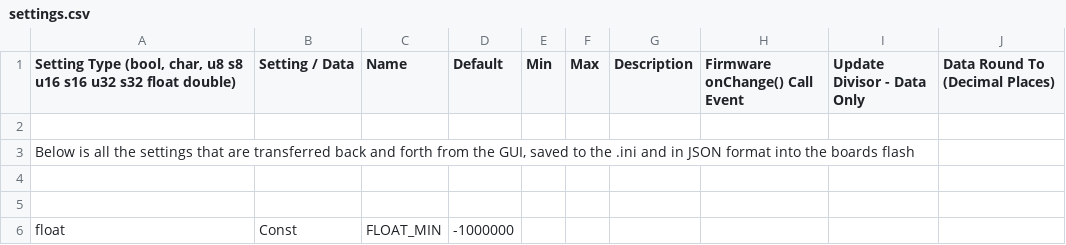
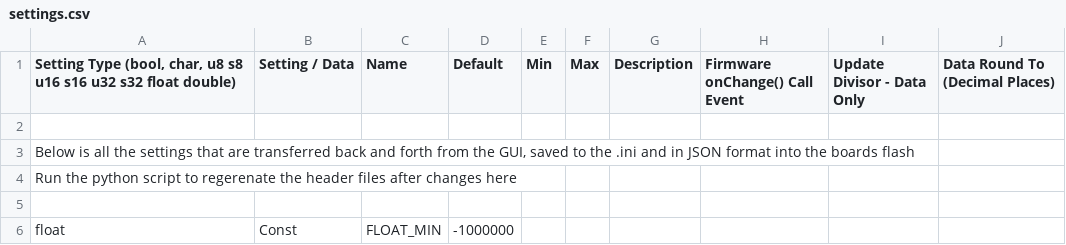
Before and after one commit to dlktdr/HeadTracker, a CSV file: settings/settings.csv, drawn as a sheet; only a part is shown.

Commit message:
Cleanup duplicated code in fw header

```diff
--- a/settings/settings.csv
+++ b/settings/settings.csv
@@ -3,3 +3,3 @@
 "Below is all the settings that are transferred back and forth from the GUI, saved to the .ini and in JSON format into the boards flash",,,,,,,,,
-,,,,,,,,,
+Run the python script to regerenate the header files after changes here,,,,,,,,,
 ,,,,,,,,,
```
Also changed, not shown: 3 other files.
